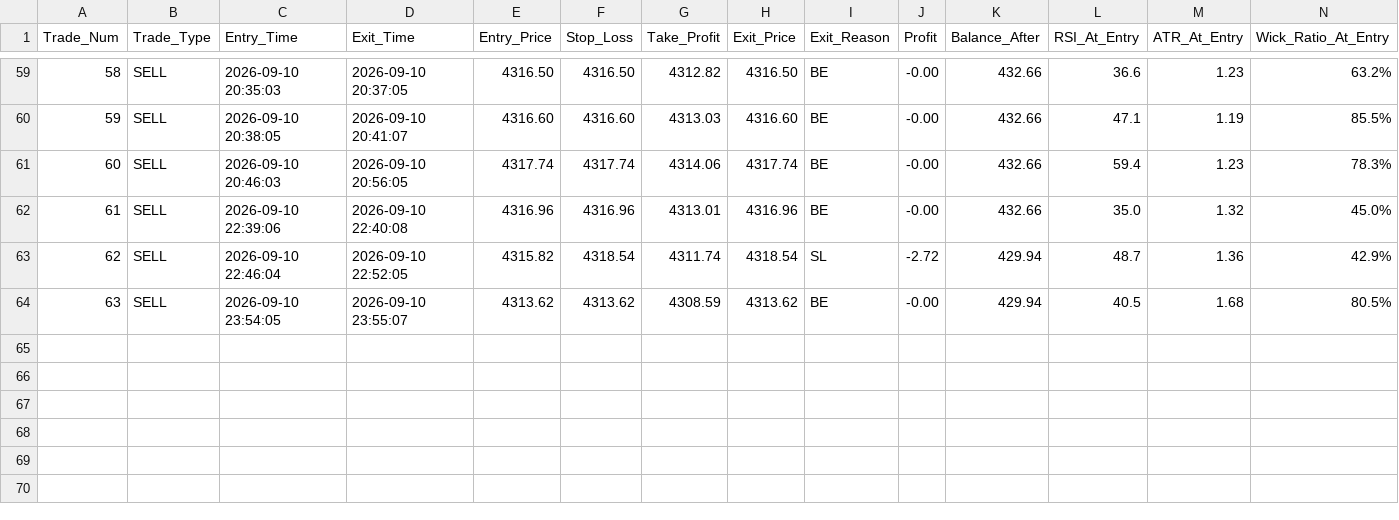
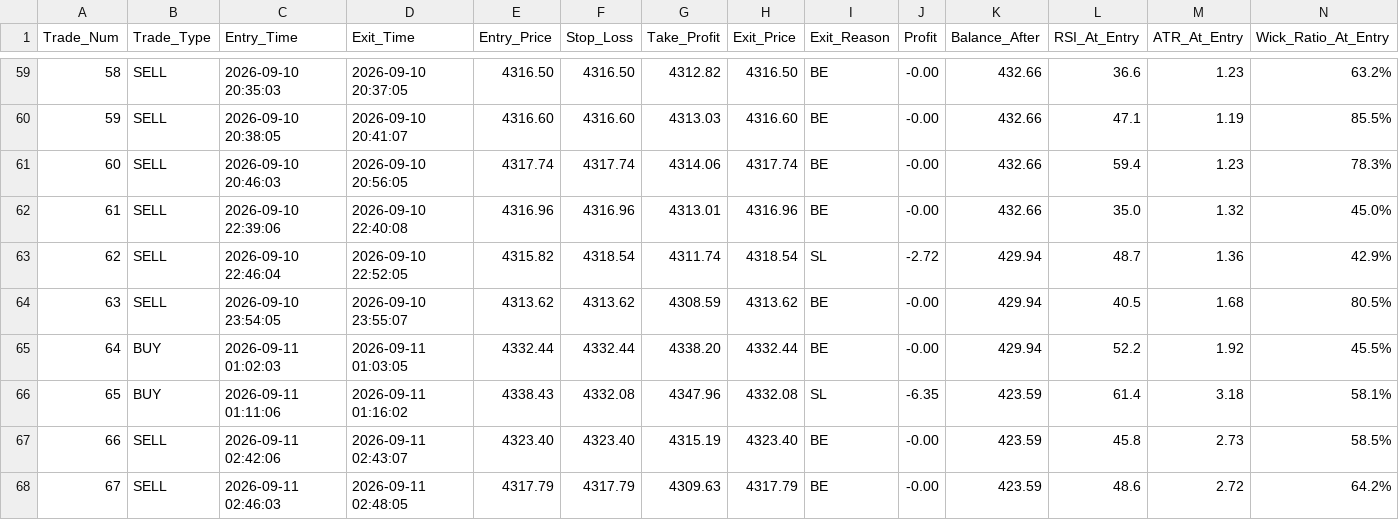
Before and after one commit to shashidaren/gold-trading-bot, a CSV file: trades.csv, drawn as a sheet; only a part is shown, gaps mark what is left out; rows hold the shown columns only; the diff names each change by its address in the sheet, - before the commit and + after, or states it on an @@ line.

Commit message:
data collection 26

```diff
--- a/trades.csv
+++ b/trades.csv
+row 65: 64 | BUY | 2026-09-11 01:02:03 | 2026-09-11 01:03:05 | 4332.44 | 4332.44 | 4338.20 | 4332.44 | BE | -0.00 | 429.94 | 52.2 | 1.92 | 45.5%
+row 66: 65 | BUY | 2026-09-11 01:11:06 | 2026-09-11 01:16:02 | 4338.43 | 4332.08 | 4347.96 | 4332.08 | SL | -6.35 | 423.59 | 61.4 | 3.18 | 58.1%
+row 67: 66 | SELL | 2026-09-11 02:42:06 | 2026-09-11 02:43:07 | 4323.40 | 4323.40 | 4315.19 | 4323.40 | BE | -0.00 | 423.59 | 45.8 | 2.73 | 58.5%
+row 68: 67 | SELL | 2026-09-11 02:46:03 | 2026-09-11 02:48:05 | 4317.79 | 4317.79 | 4309.63 | 4317.79 | BE | -0.00 | 423.59 | 48.6 | 2.72 | 64.2%
```
Also changed, not shown: skipped_trades.csv, 2 other files.
